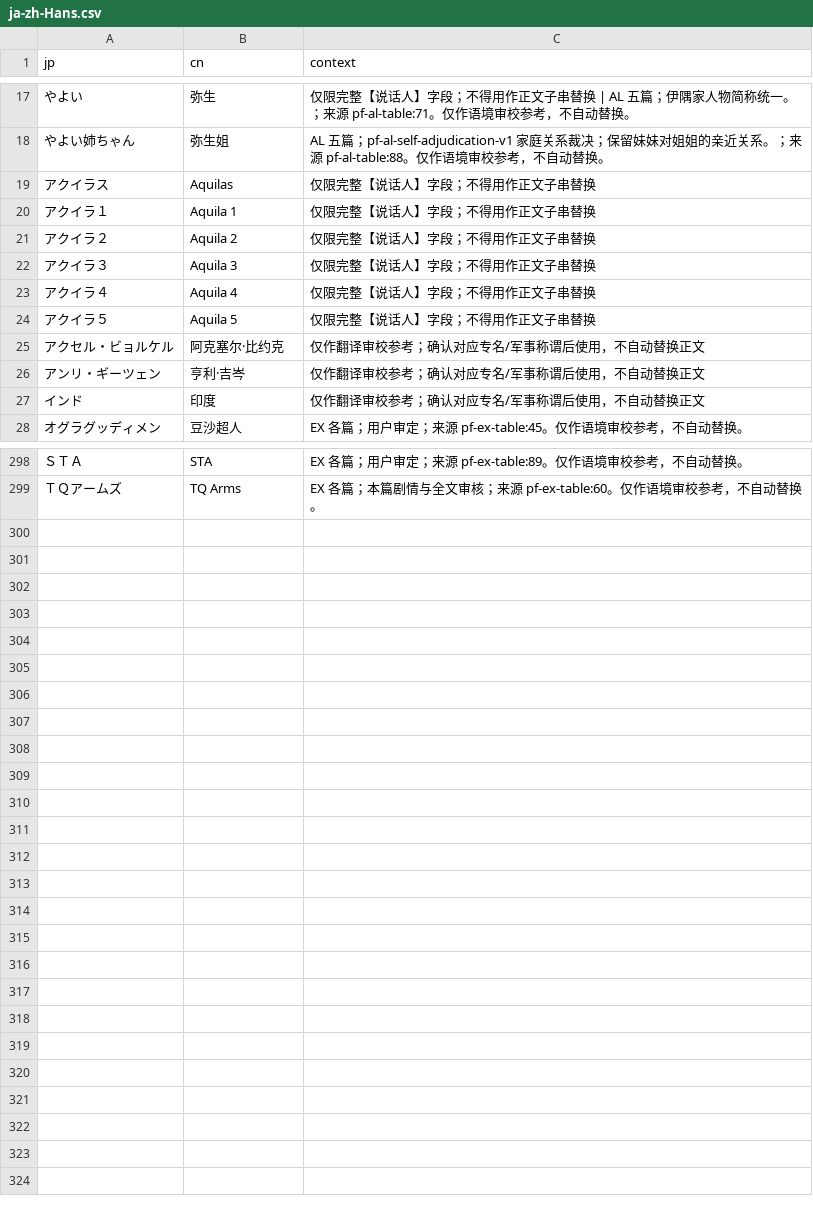
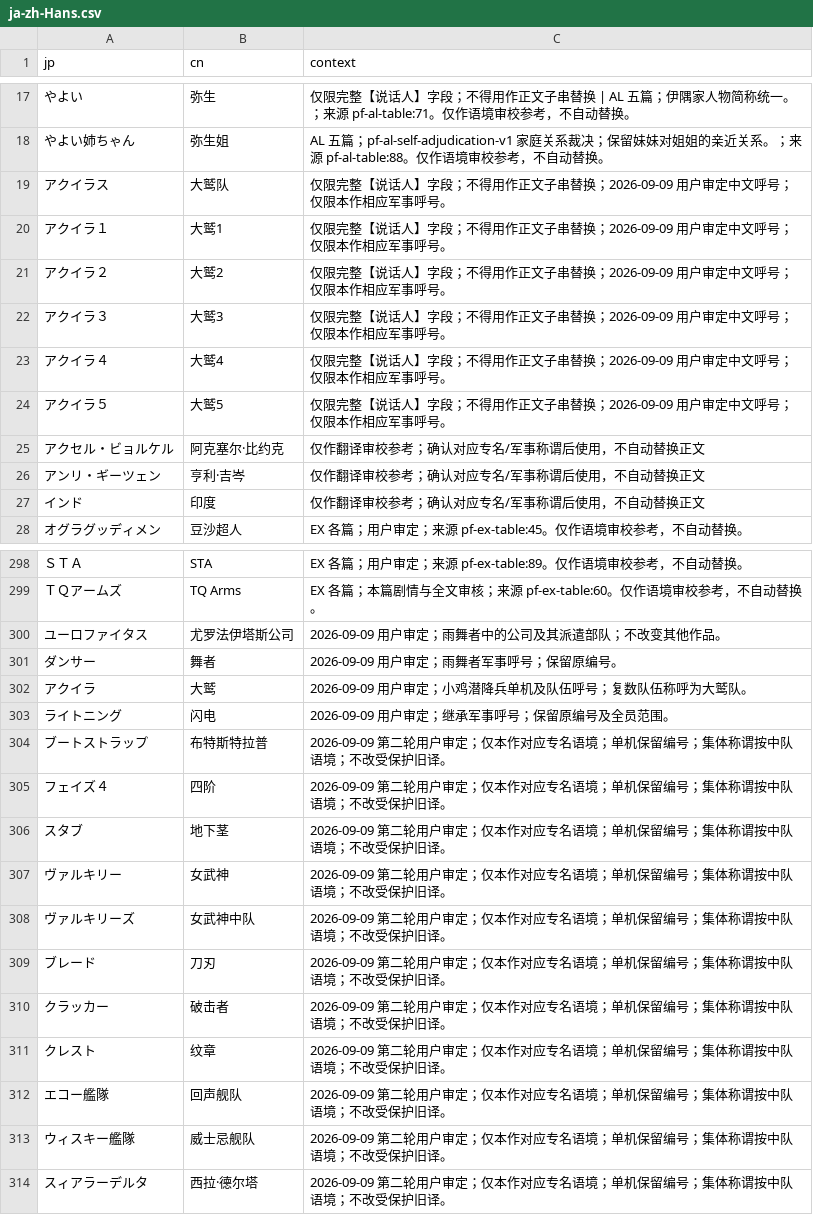
Before and after one commit to imnotsureyi-sys/muvluv-series-steam-cn-patch, a CSV file: rUGP/games/photonflowers/terminology/ja-zh-Hans.csv, drawn as a sheet; only a part is shown, gaps mark what is left out; the diff covers the shown part only; the diff names each change by its address in the sheet, - before the commit and + after, or states it on an @@ line.

```diff
--- a/rUGP/games/photonflowers/terminology/ja-zh-Hans.csv
+++ b/rUGP/games/photonflowers/terminology/ja-zh-Hans.csv
-B19 (cn): Aquilas
+B19 (cn): 大鹫队
-C19:C24 (context): 仅限完整【说话人】字段；不得用作正文子串替换
+C19:C24 (context): 仅限完整【说话人】字段；不得用作正文子串替换；2026-09-09 用户审定中文呼号；仅限本作相应军事呼号。
-B20 (cn): Aquila 1
+B20 (cn): 大鹫1
-B21 (cn): Aquila 2
+B21 (cn): 大鹫2
-B22 (cn): Aquila 3
+B22 (cn): 大鹫3
-B23 (cn): Aquila 4
+B23 (cn): 大鹫4
-B24 (cn): Aquila 5
+B24 (cn): 大鹫5
+row 300: ユーロファイタス | 尤罗法伊塔斯公司 | 2026-09-09 用户审定；雨舞者中的公司及其派遣部队；不改变其他作品。
+row 301: ダンサー | 舞者 | 2026-09-09 用户审定；雨舞者军事呼号；保留原编号。
+row 302: アクイラ | 大鹫 | 2026-09-09 用户审定；小鸡潜降兵单机及队伍呼号；复数队伍称呼为大鹫队。
+row 303: ライトニング | 闪电 | 2026-09-09 用户审定；继承军事呼号；保留原编号及全员范围。
+row 304: ブートストラップ | 布特斯特拉普 | 2026-09-09 第二轮用户审定；仅本作对应专名语境；单机保留编号；集体称谓按中队语境；不改受保护旧译。
+row 305: フェイズ４ | 四阶 | 2026-09-09 第二轮用户审定；仅本作对应专名语境；单机保留编号；集体称谓按中队语境；不改受保护旧译。
+row 306: スタブ | 地下茎 | 2026-09-09 第二轮用户审定；仅本作对应专名语境；单机保留编号；集体称谓按中队语境；不改受保护旧译。
+row 307: ヴァルキリー | 女武神 | 2026-09-09 第二轮用户审定；仅本作对应专名语境；单机保留编号；集体称谓按中队语境；不改受保护旧译。
+row 308: ヴァルキリーズ | 女武神中队 | 2026-09-09 第二轮用户审定；仅本作对应专名语境；单机保留编号；集体称谓按中队语境；不改受保护旧译。
+row 309: ブレード | 刀刃 | 2026-09-09 第二轮用户审定；仅本作对应专名语境；单机保留编号；集体称谓按中队语境；不改受保护旧译。
+row 310: クラッカー | 破击者 | 2026-09-09 第二轮用户审定；仅本作对应专名语境；单机保留编号；集体称谓按中队语境；不改受保护旧译。
+row 311: クレスト | 纹章 | 2026-09-09 第二轮用户审定；仅本作对应专名语境；单机保留编号；集体称谓按中队语境；不改受保护旧译。
+row 312: エコー艦隊 | 回声舰队 | 2026-09-09 第二轮用户审定；仅本作对应专名语境；单机保留编号；集体称谓按中队语境；不改受保护旧译。
+row 313: ウィスキー艦隊 | 威士忌舰队 | 2026-09-09 第二轮用户审定；仅本作对应专名语境；单机保留编号；集体称谓按中队语境；不改受保护旧译。
+row 314: スィアラーデルタ | 西拉·德尔塔 | 2026-09-09 第二轮用户审定；仅本作对应专名语境；单机保留编号；集体称谓按中队语境；不改受保护旧译。
```
Also changed, not shown: 18 edited cells elsewhere in this file, rUGP/games/photonflowers/translations/小鸡潜降兵.csv, rUGP/games/photonflowers/translations/雨舞者.csv, 25 other files.
